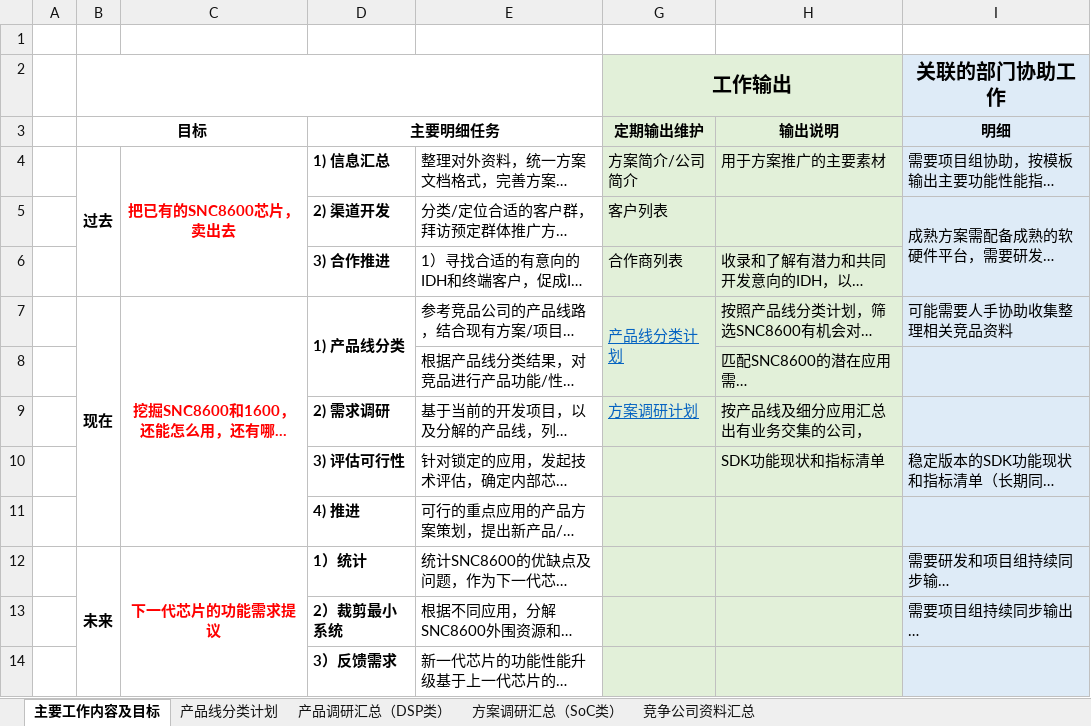
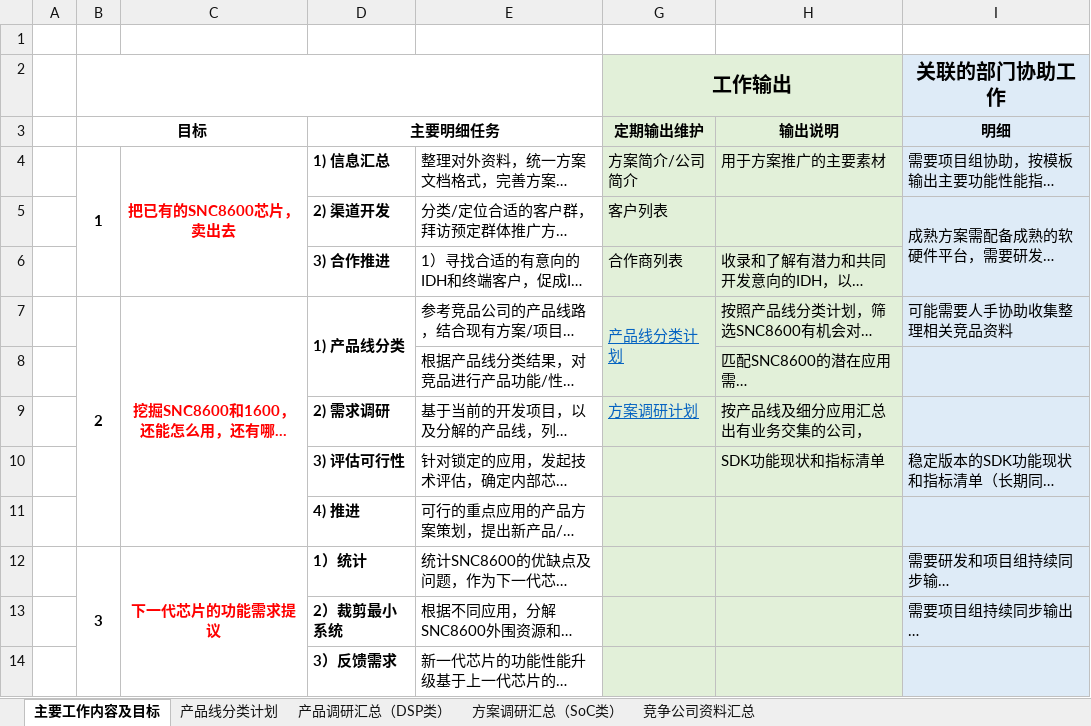
Before and after one commit to rosabai666/soundec, an Excel workbook: 2023/A0)RoutineWork/2023工作目标计划.xlsx, sheet 主要工作内容及目标, drawn as a sheet; long unchanged cells end in …; values as stored, in another font and other column widths than the file's, no borders; charts and pictures not drawn; the diff names each change by its address in the sheet, - before the commit and + after, or states it on an @@ line.

```diff
--- a/2023/A0)RoutineWork/2023工作目标计划.xlsx (sheet 主要工作内容及目标)
+++ b/2023/A0)RoutineWork/2023工作目标计划.xlsx (sheet 主要工作内容及目标)
-B4 (目标): 过去
+B4 (目标): 1
-B7 (目标): 现在
+B7 (目标): 2
-B12 (目标): 未来
+B12 (目标): 3
```
Also changed, not shown: sheet 产品线分类计划, sheet 方案调研汇总（SoC类）, charts or pictures, 2023/04合作商资料/合作商列表.xlsx, 2023/A0)RoutineWork/Daily Action.xlsx, 1 other file.
